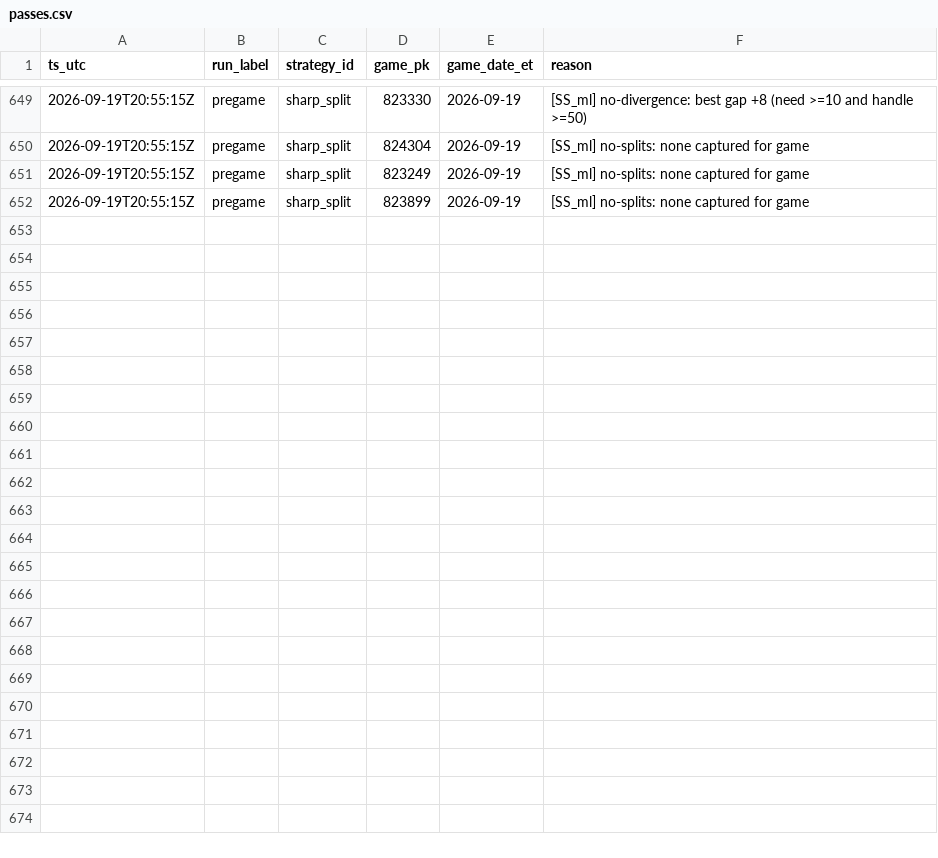
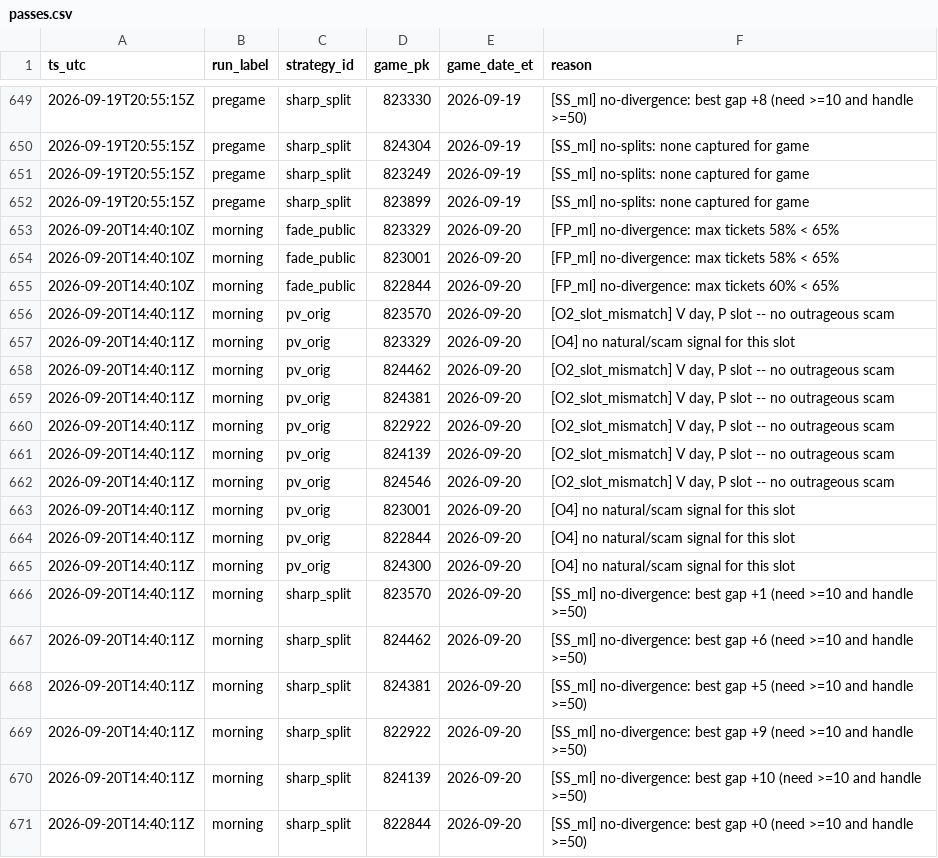
Before and after one commit to gitchrisqueen/panthera, a CSV file: data/picks/passes.csv, drawn as a sheet; only a part is shown, gaps mark what is left out; the diff names each change by its address in the sheet, - before the commit and + after, or states it on an @@ line.

```diff
--- a/data/picks/passes.csv
+++ b/data/picks/passes.csv
+row 653: 2026-09-20T14:40:10Z | morning | fade_public | 823329 | 2026-09-20 | [FP_ml] no-divergence: max tickets 58% < 65%
+row 654: 2026-09-20T14:40:10Z | morning | fade_public | 823001 | 2026-09-20 | [FP_ml] no-divergence: max tickets 58% < 65%
+row 655: 2026-09-20T14:40:10Z | morning | fade_public | 822844 | 2026-09-20 | [FP_ml] no-divergence: max tickets 60% < 65%
+row 656: 2026-09-20T14:40:11Z | morning | pv_orig | 823570 | 2026-09-20 | [O2_slot_mismatch] V day, P slot -- no outrageous scam
+row 657: 2026-09-20T14:40:11Z | morning | pv_orig | 823329 | 2026-09-20 | [O4] no natural/scam signal for this slot
+row 658: 2026-09-20T14:40:11Z | morning | pv_orig | 824462 | 2026-09-20 | [O2_slot_mismatch] V day, P slot -- no outrageous scam
+row 659: 2026-09-20T14:40:11Z | morning | pv_orig | 824381 | 2026-09-20 | [O2_slot_mismatch] V day, P slot -- no outrageous scam
+row 660: 2026-09-20T14:40:11Z | morning | pv_orig | 822922 | 2026-09-20 | [O2_slot_mismatch] V day, P slot -- no outrageous scam
+row 661: 2026-09-20T14:40:11Z | morning | pv_orig | 824139 | 2026-09-20 | [O2_slot_mismatch] V day, P slot -- no outrageous scam
+row 662: 2026-09-20T14:40:11Z | morning | pv_orig | 824546 | 2026-09-20 | [O2_slot_mismatch] V day, P slot -- no outrageous scam
+row 663: 2026-09-20T14:40:11Z | morning | pv_orig | 823001 | 2026-09-20 | [O4] no natural/scam signal for this slot
+row 664: 2026-09-20T14:40:11Z | morning | pv_orig | 822844 | 2026-09-20 | [O4] no natural/scam signal for this slot
+row 665: 2026-09-20T14:40:11Z | morning | pv_orig | 824300 | 2026-09-20 | [O4] no natural/scam signal for this slot
+row 666: 2026-09-20T14:40:11Z | morning | sharp_split | 823570 | 2026-09-20 | [SS_ml] no-divergence: best gap +1 (need >=10 and handle >=50)
+row 667: 2026-09-20T14:40:11Z | morning | sharp_split | 824462 | 2026-09-20 | [SS_ml] no-divergence: best gap +6 (need >=10 and handle >=50)
+row 668: 2026-09-20T14:40:11Z | morning | sharp_split | 824381 | 2026-09-20 | [SS_ml] no-divergence: best gap +5 (need >=10 and handle >=50)
+row 669: 2026-09-20T14:40:11Z | morning | sharp_split | 822922 | 2026-09-20 | [SS_ml] no-divergence: best gap +9 (need >=10 and handle >=50)
+row 670: 2026-09-20T14:40:11Z | morning | sharp_split | 824139 | 2026-09-20 | [SS_ml] no-divergence: best gap +10 (need >=10 and handle >=50)
+row 671: 2026-09-20T14:40:11Z | morning | sharp_split | 822844 | 2026-09-20 | [SS_ml] no-divergence: best gap +0 (need >=10 and handle >=50)
```
Also changed, not shown: data/games/games.csv, data/odds/credit_log.csv, 8 other files.
